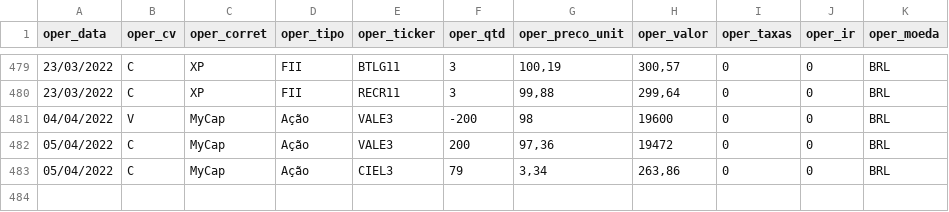
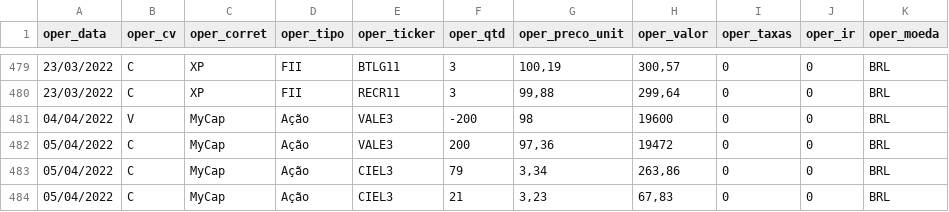
Before and after one commit to renatosts/sql_test, a CSV file: CSV/OperacaoAcao.csv, drawn as a sheet; only a part is shown, gaps mark what is left out.

```diff
--- a/CSV/OperacaoAcao.csv
+++ b/CSV/OperacaoAcao.csv
@@ -483 +483,2 @@ oper_data;oper_cv;oper_corret;oper_tipo;oper_ticker;oper_qtd;oper_preco_unit;ope
 05/04/2022;C;MyCap;Ação;CIEL3;79;3,34;263,86;0;0;BRL
+05/04/2022;C;MyCap;Ação;CIEL3;21;3,23;67,83;0;0;BRL
```
Also changed, not shown: CSV/OperacaoRF.csv.
